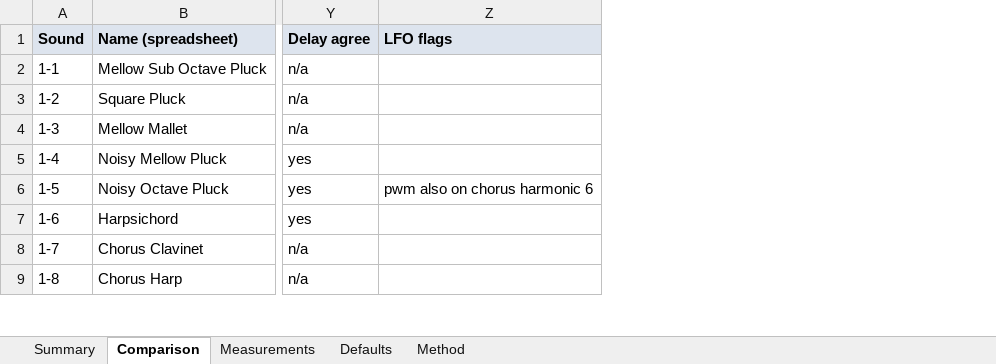
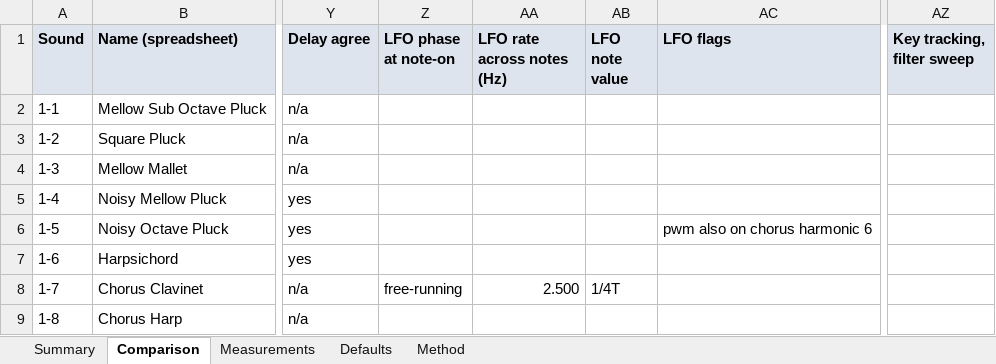
Before and after one commit to liotier/RolandStuff, an Excel workbook: J-6/results/J6_sounds_measured.xlsx, sheet Comparison, drawn as a sheet; only a part is shown, gaps mark what is left out; values as stored, in another font and other column widths than the file's, no borders; the diff covers the shown part only; the diff names each change by its address in the sheet, - before the commit and + after, or states it on an @@ line.

```diff
--- a/J-6/results/J6_sounds_measured.xlsx (sheet Comparison)
+++ b/J-6/results/J6_sounds_measured.xlsx (sheet Comparison)
+column Z (LFO phase at note-on), row 8: free-running
+column AA (LFO rate across notes (Hz)), row 8: 2.500
+column AB (LFO note value), row 8: 1/4T
+column AZ (Key tracking, filter sweep), empty
```
Also changed, not shown: 11 edited cells elsewhere in this sheet, sheet Measurements, sheet Method, 11 other files.
